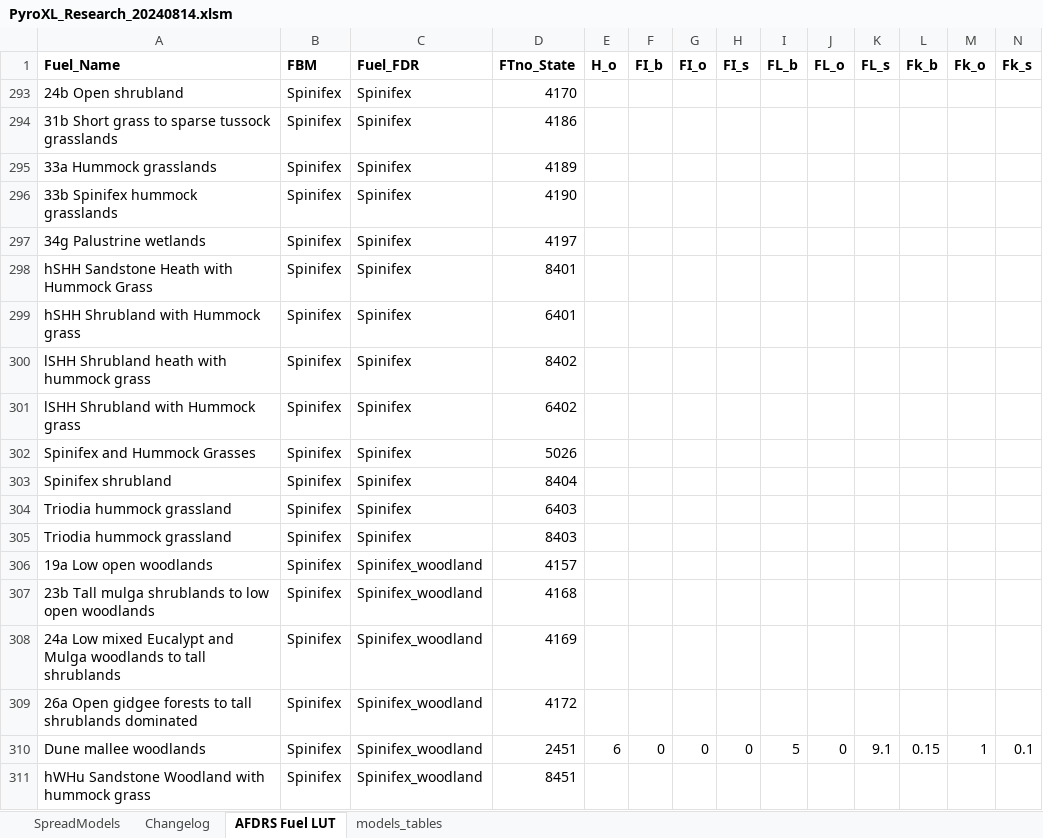
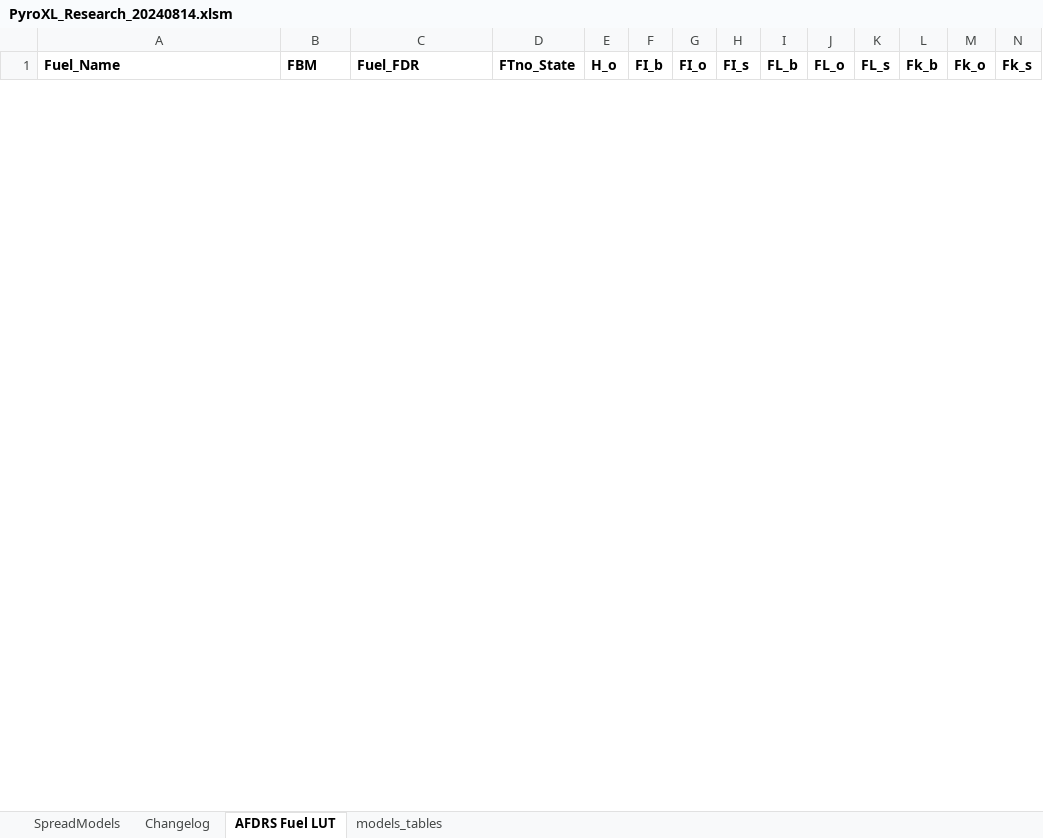
Before and after one commit to Geoffysicist/PyroXL, an Excel workbook: PyroXL_Research_20240814.xlsm, sheet AFDRS Fuel LUT, drawn as a sheet; only a part is shown; values as stored, in another font and other column widths than the file's, no borders; table styles not drawn; removed rows and columns are numbered as before the commit, all else as after; rows hold the shown columns only; the diff covers the shown part only; the diff names each change by its address in the sheet, - before the commit and + after, or states it on an @@ line.

Commit message:
AFDRS LUT included

```diff
--- a/PyroXL_Research_20240814.xlsm (sheet AFDRS Fuel LUT)
+++ b/PyroXL_Research_20240814.xlsm (sheet AFDRS Fuel LUT)
@@ row 293 hidden: 24b Open shrubland | Spinifex | Spinifex | 4170 @@
@@ row 294 hidden: 31b Short grass to sparse tussock grasslands | Spinifex | Spinifex | 4186 @@
@@ row 295 hidden: 33a Hummock grasslands | Spinifex | Spinifex | 4189 @@
@@ row 296 hidden: 33b Spinifex hummock grasslands | Spinifex | Spinifex | 4190 @@
@@ row 297 hidden: 34g Palustrine wetlands | Spinifex | Spinifex | 4197 @@
@@ row 298 hidden: hSHH Sandstone Heath with Hummock Grass | Spinifex | Spinifex | 8401 @@
@@ row 299 hidden: hSHH Shrubland with Hummock grass | Spinifex | Spinifex | 6401 @@
@@ row 300 hidden: lSHH Shrubland heath with hummock grass | Spinifex | Spinifex | 8402 @@
@@ row 301 hidden: lSHH Shrubland with Hummock grass | Spinifex | Spinifex | 6402 @@
@@ row 302 hidden: Spinifex and Hummock Grasses | Spinifex | Spinifex | 5026 @@
@@ row 303 hidden: Spinifex shrubland | Spinifex | Spinifex | 8404 @@
@@ row 304 hidden: Triodia hummock grassland | Spinifex | Spinifex | 6403 @@
@@ row 305 hidden: Triodia hummock grassland | Spinifex | Spinifex | 8403 @@
@@ row 306 hidden: 19a Low open woodlands | Spinifex | Spinifex_woodland | 4157 @@
@@ row 307 hidden: 23b Tall mulga shrublands to low open woodlands | Spinifex | Spinifex_woodland | 4168 @@
@@ row 308 hidden: 24a Low mixed Eucalypt and Mulga woodlands to tall shrublands | Spinifex | Spinifex_woodland | 4169 @@
@@ row 309 hidden: 26a Open gidgee forests to tall shrublands dominated | Spinifex | Spinifex_woodland | 4172 @@
@@ row 310 hidden: Dune mallee woodlands | Spinifex | Spinifex_woodland | 2451 | 6 | 0 | 0 | 0 | 5 | 0 | 9.1 | 0.15 | 1 | 0.1 @@
@@ row 311 hidden: hWHu Sandstone Woodland with hummock grass | Spinifex | Spinifex_woodland | 8451 @@
```
Also changed, not shown: 16 hidden or unhidden rows elsewhere in this sheet, sheet models_tables, sheet SpreadModels, sheet Changelog, formulas that keep their value.
